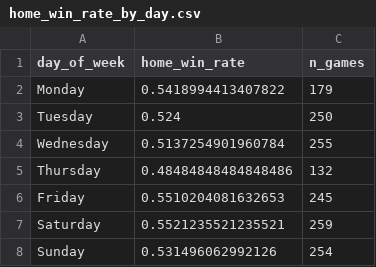
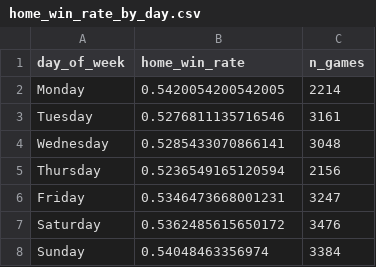
Before and after one commit to rabin0208/baseball_moneyline, a CSV file: results/tables/home_win_rate_by_day.csv, drawn as a sheet.

```diff
--- a/results/tables/home_win_rate_by_day.csv
+++ b/results/tables/home_win_rate_by_day.csv
@@ -1,8 +1,8 @@
 day_of_week,home_win_rate,n_games
-Monday,0.5418994413407822,179
-Tuesday,0.524,250
-Wednesday,0.5137254901960784,255
-Thursday,0.48484848484848486,132
-Friday,0.5510204081632653,245
-Saturday,0.5521235521235521,259
-Sunday,0.531496062992126,254
+Monday,0.5420054200542005,2214
+Tuesday,0.5276811135716546,3161
+Wednesday,0.5285433070866141,3048
+Thursday,0.5236549165120594,2156
+Friday,0.5346473668001231,3247
+Saturday,0.5362485615650172,3476
+Sunday,0.54048463356974,3384
```
Also changed, not shown: results/tables/games_by_venue_top20.csv, results/tables/top_losing_pitchers.csv, 15 other files.
